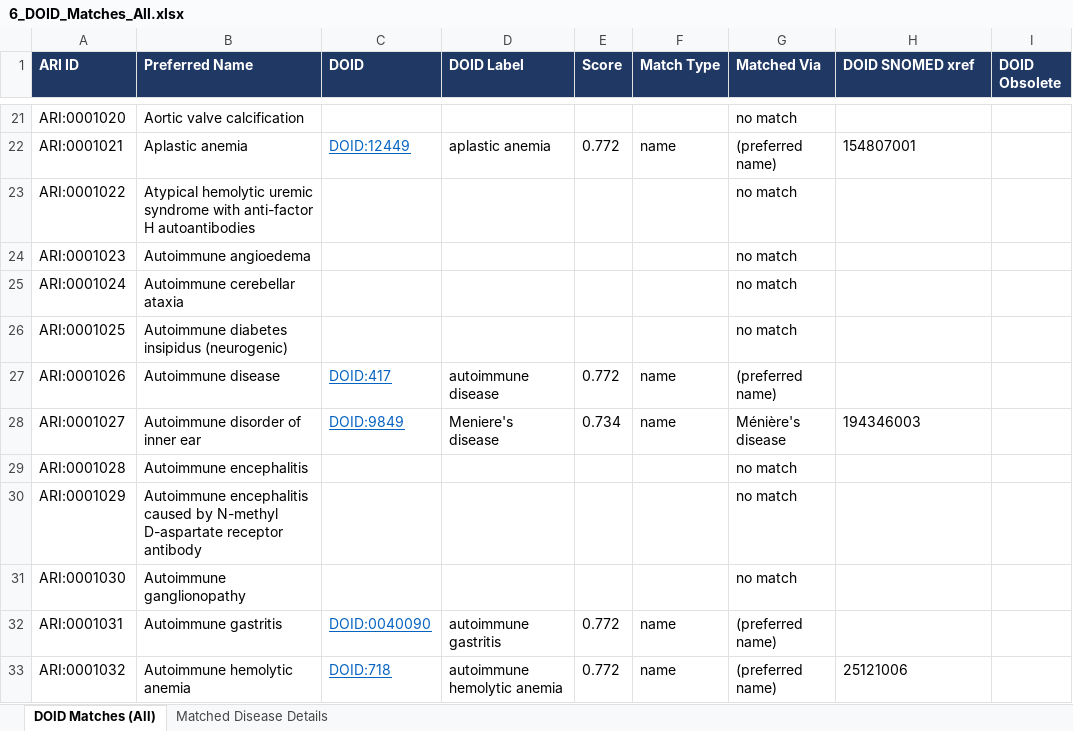
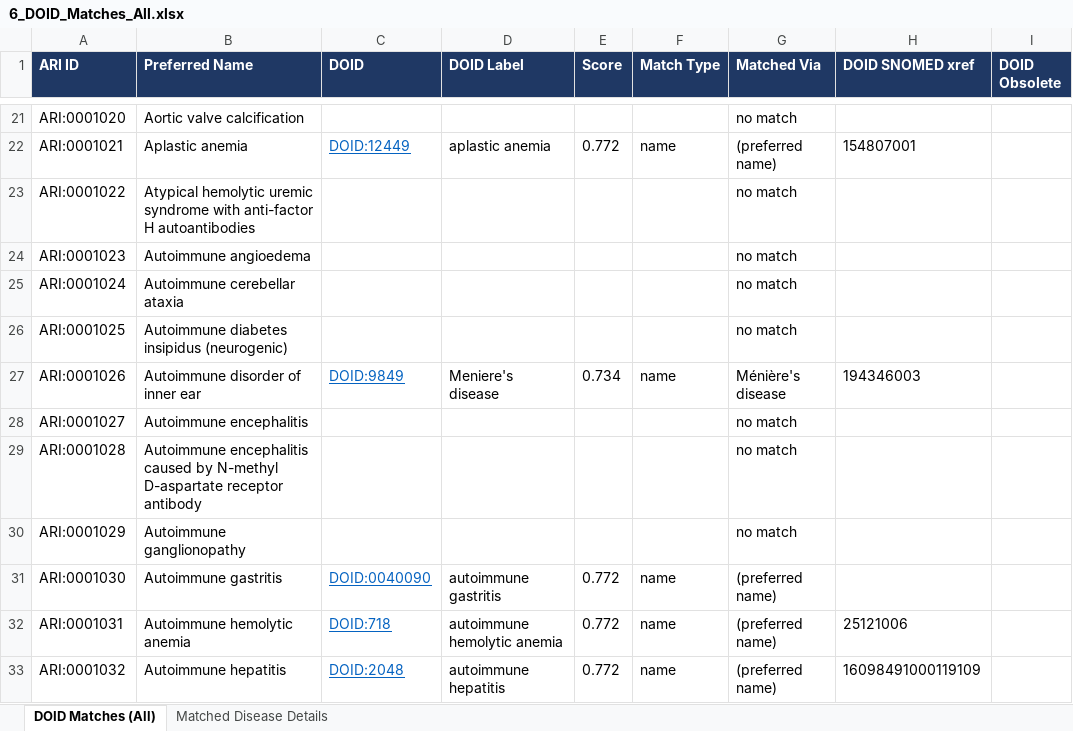
Before and after one commit to KrishnaTO/ARI, an Excel workbook: data/4-reports/6_DOID_Matches_All.xlsx, sheet DOID Matches (All), drawn as a sheet; only a part is shown, gaps mark what is left out; values as stored, in another font and other column widths than the file's, no borders; the diff covers the shown part only; the diff names each change by its address in the sheet, - before the commit and + after, or states it on an @@ line.

Commit message:
Remove generic 'Autoimmune disease' group entry (210 diseases)
Excludes the master 'Autoimmune disease' parent (syn=G, Category All) as too generic;
'Myocarditis due to autoimmune disease' (a specific disease) is retained. Rebuilds all
reports (1-7) and DOID/SNOMED grounding CSVs at 210 diseases. README updated.

```diff
--- a/data/4-reports/6_DOID_Matches_All.xlsx (sheet DOID Matches (All))
+++ b/data/4-reports/6_DOID_Matches_All.xlsx (sheet DOID Matches (All))
-B27 (Preferred Name): Autoimmune disease
+B27 (Preferred Name): Autoimmune disorder of inner ear
-C27 (DOID): DOID:417
+C27 (DOID): DOID:9849
-D27 (DOID Label): autoimmune disease
+D27 (DOID Label): Meniere's disease
-E27 (Score): 0.772
+E27 (Score): 0.734
-G27 (Matched Via): (preferred name)
+G27 (Matched Via): Ménière's disease
-H27 (DOID SNOMED xref): (empty)
+H27 (DOID SNOMED xref): 194346003
-B28 (Preferred Name): Autoimmune disorder of inner ear
+B28 (Preferred Name): Autoimmune encephalitis
-C28 (DOID): DOID:9849
+C28 (DOID): (empty)
-D28 (DOID Label): Meniere's disease
+D28 (DOID Label): (empty)
-E28 (Score): 0.734
+E28 (Score): (empty)
-F28 (Match Type): name
+F28 (Match Type): (empty)
-G28 (Matched Via): Ménière's disease
+G28 (Matched Via): no match
-H28 (DOID SNOMED xref): 194346003
+H28 (DOID SNOMED xref): (empty)
-B29 (Preferred Name): Autoimmune encephalitis
+B29 (Preferred Name): Autoimmune encephalitis caused by N-methyl D-aspartate receptor antibody
-B30 (Preferred Name): Autoimmune encephalitis caused by N-methyl D-aspartate receptor antibody
+B30 (Preferred Name): Autoimmune ganglionopathy
-B31 (Preferred Name): Autoimmune ganglionopathy
+B31 (Preferred Name): Autoimmune gastritis
-C31 (DOID): (empty)
+C31 (DOID): DOID:0040090
-D31 (DOID Label): (empty)
+D31 (DOID Label): autoimmune gastritis
-E31 (Score): (empty)
+E31 (Score): 0.772
-F31 (Match Type): (empty)
+F31 (Match Type): name
-G31 (Matched Via): no match
+G31 (Matched Via): (preferred name)
-B32 (Preferred Name): Autoimmune gastritis
+B32 (Preferred Name): Autoimmune hemolytic anemia
-C32 (DOID): DOID:0040090
+C32 (DOID): DOID:718
-D32 (DOID Label): autoimmune gastritis
+D32 (DOID Label): autoimmune hemolytic anemia
-H32 (DOID SNOMED xref): (empty)
+H32 (DOID SNOMED xref): 25121006
-B33 (Preferred Name): Autoimmune hemolytic anemia
+B33 (Preferred Name): Autoimmune hepatitis
-C33 (DOID): DOID:718
+C33 (DOID): DOID:2048
-D33 (DOID Label): autoimmune hemolytic anemia
+D33 (DOID Label): autoimmune hepatitis
-H33 (DOID SNOMED xref): 25121006
+H33 (DOID SNOMED xref): 16098491000119109
```
Also changed, not shown: 1 removed row and 972 edited cells elsewhere in this sheet, sheet Matched Disease Details, data/4-reports/1_Core_ARI_Diseases.xlsx, data/4-reports/2_Proposed_Diseases.xlsx, 7 other files.
